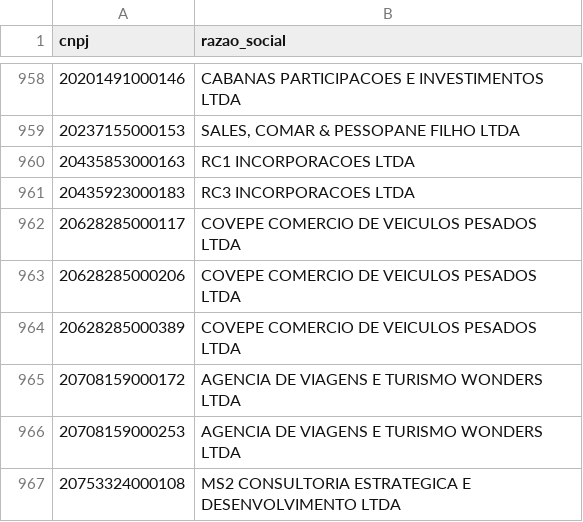
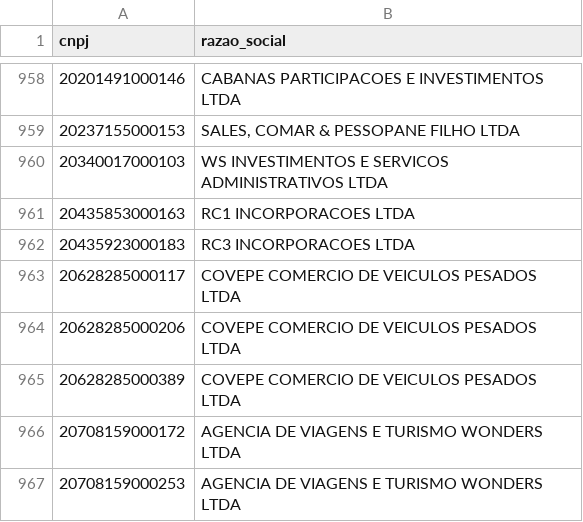
Before and after one commit to parlametria/perfil-parlamentar-dados, a CSV file: bd/data/empresas.csv, drawn as a sheet; only a part is shown, gaps mark what is left out; the shorter side is filled out with more unchanged rows; the diff names each change by its address in the sheet, - before the commit and + after, or states it on an @@ line.

```diff
--- a/bd/data/empresas.csv
+++ b/bd/data/empresas.csv
+row 960: 20340017000103 | WS INVESTIMENTOS E SERVICOS ADMINISTRATIVOS LTDA
```
Also changed, not shown: bd/data/aderencia.csv, bd/data/atividades_economicas_empresas.csv, 12 other files.
